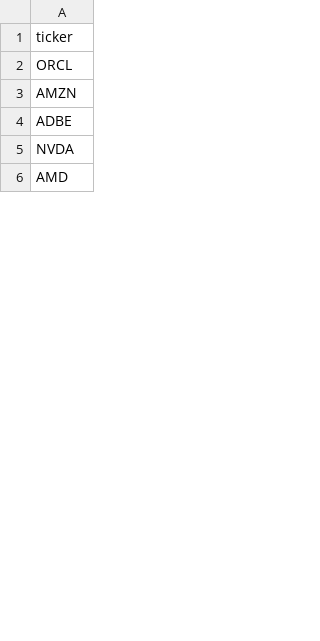
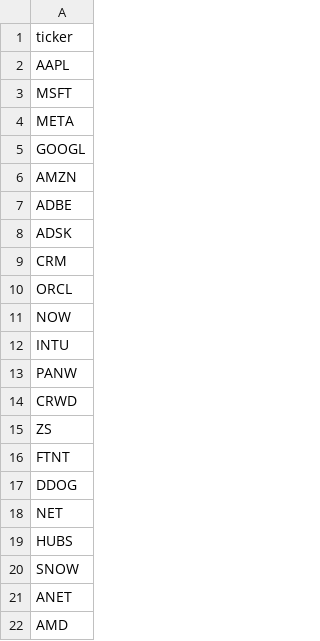
Before and after one commit to statonar/swingit, a CSV file: favorites.csv, drawn as a sheet; only a part is shown; the diff covers the shown part only.

Commit message:
Update favorites.csv

```diff
--- a/favorites.csv
+++ b/favorites.csv
@@ -1,6 +1,22 @@
 ticker
-ORCL
+AAPL
+MSFT
+META
+GOOGL
 AMZN
 ADBE
-NVDA
+ADSK
+CRM
+ORCL
+NOW
+INTU
+PANW
+CRWD
+ZS
+FTNT
+DDOG
+NET
+HUBS
+SNOW
+ANET
 AMD
```
Also changed, not shown: 82 added rows, 5 removed rows, 1 moved row and 28 edited cells elsewhere in this file.
